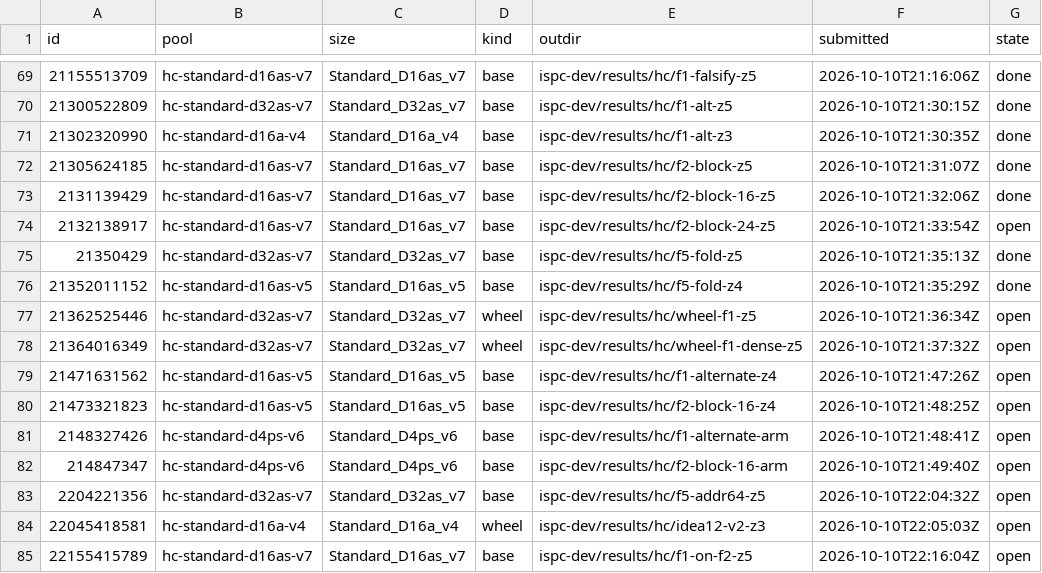
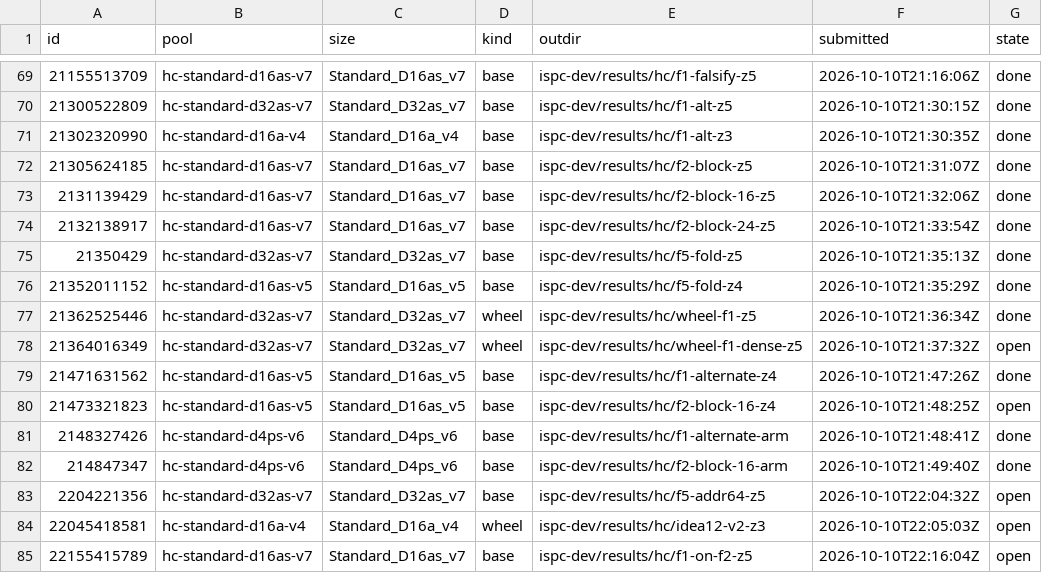
Before and after one commit to cauldnz/Primes, a TSV file: ispc-dev/results/hc/jobs.tsv, drawn as a sheet; only a part is shown, gaps mark what is left out.

```diff
--- a/ispc-dev/results/hc/jobs.tsv
+++ b/ispc-dev/results/hc/jobs.tsv
@@ -73,11 +73,11 @@ id	pool	size	kind	outdir	submitted	state
 2131139429	hc-standard-d16as-v7	Standard_D16as_v7	base	ispc-dev/results/hc/f2-block-16-z5	2026-10-10T21:32:06Z	done
-2132138917	hc-standard-d16as-v7	Standard_D16as_v7	base	ispc-dev/results/hc/f2-block-24-z5	2026-10-10T21:33:54Z	open
+2132138917	hc-standard-d16as-v7	Standard_D16as_v7	base	ispc-dev/results/hc/f2-block-24-z5	2026-10-10T21:33:54Z	done
 21350429	hc-standard-d32as-v7	Standard_D32as_v7	base	ispc-dev/results/hc/f5-fold-z5	2026-10-10T21:35:13Z	done
 21352011152	hc-standard-d16as-v5	Standard_D16as_v5	base	ispc-dev/results/hc/f5-fold-z4	2026-10-10T21:35:29Z	done
-21362525446	hc-standard-d32as-v7	Standard_D32as_v7	wheel	ispc-dev/results/hc/wheel-f1-z5	2026-10-10T21:36:34Z	open
+21362525446	hc-standard-d32as-v7	Standard_D32as_v7	wheel	ispc-dev/results/hc/wheel-f1-z5	2026-10-10T21:36:34Z	done
 21364016349	hc-standard-d32as-v7	Standard_D32as_v7	wheel	ispc-dev/results/hc/wheel-f1-dense-z5	2026-10-10T21:37:32Z	open
-21471631562	hc-standard-d16as-v5	Standard_D16as_v5	base	ispc-dev/results/hc/f1-alternate-z4	2026-10-10T21:47:26Z	open
+21471631562	hc-standard-d16as-v5	Standard_D16as_v5	base	ispc-dev/results/hc/f1-alternate-z4	2026-10-10T21:47:26Z	done
 21473321823	hc-standard-d16as-v5	Standard_D16as_v5	base	ispc-dev/results/hc/f2-block-16-z4	2026-10-10T21:48:25Z	open
-2148327426	hc-standard-d4ps-v6	Standard_D4ps_v6	base	ispc-dev/results/hc/f1-alternate-arm	2026-10-10T21:48:41Z	open
-214847347	hc-standard-d4ps-v6	Standard_D4ps_v6	base	ispc-dev/results/hc/f2-block-16-arm	2026-10-10T21:49:40Z	open
+2148327426	hc-standard-d4ps-v6	Standard_D4ps_v6	base	ispc-dev/results/hc/f1-alternate-arm	2026-10-10T21:48:41Z	done
+214847347	hc-standard-d4ps-v6	Standard_D4ps_v6	base	ispc-dev/results/hc/f2-block-16-arm	2026-10-10T21:49:40Z	done
 2204221356	hc-standard-d32as-v7	Standard_D32as_v7	base	ispc-dev/results/hc/f5-addr64-z5	2026-10-10T22:04:32Z	open
```
Also changed, not shown: ispc-dev/results/cost-log.csv, 17 other files.
